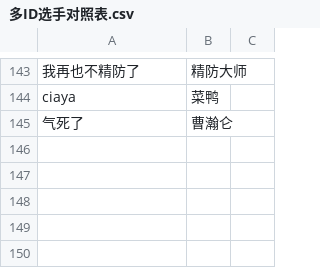
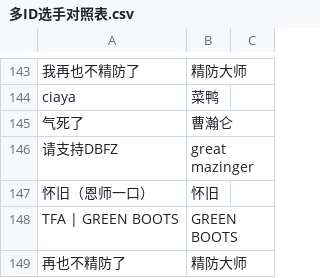
Before and after one commit to TFARS/tfars.github.io, a CSV file: data/多ID选手对照表.csv, drawn as a sheet; only a part is shown, gaps mark what is left out; the diff names each change by its address in the sheet, - before the commit and + after, or states it on an @@ line.

Commit message:
由s***y上传参赛ID修改：请支持DBFZ 唯一ID修改：great 唯一ID修改：great mazinger 参赛ID修改：怀旧（恩师一口） 唯一ID修改：怀旧 参赛ID修改：TFA | GREEN BOOTS 唯一ID修改：GREEN BOOTS 参赛ID修改：再也不精防了 唯一ID修改：精防大师

```diff
--- a/data/多ID选手对照表.csv
+++ b/data/多ID选手对照表.csv
+row 146: 请支持DBFZ | great mazinger
+row 147: 怀旧（恩师一口） | 怀旧
+row 148: TFA | GREEN BOOTS | GREEN BOOTS
+row 149: 再也不精防了 | 精防大师
```
